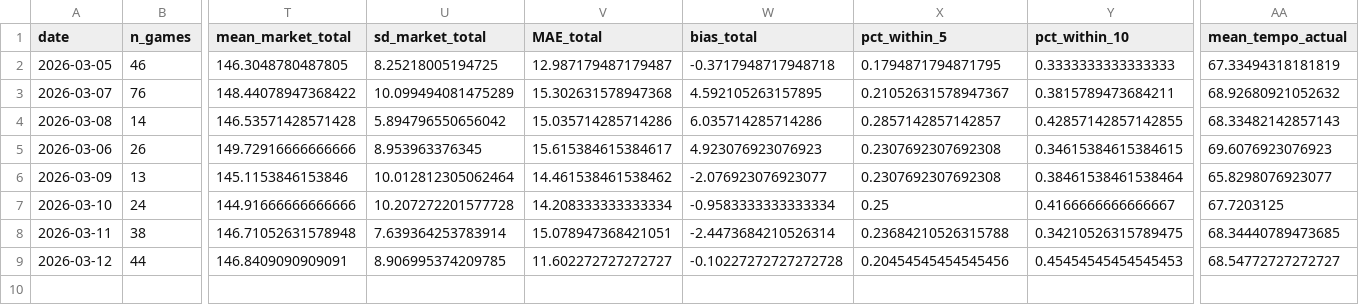
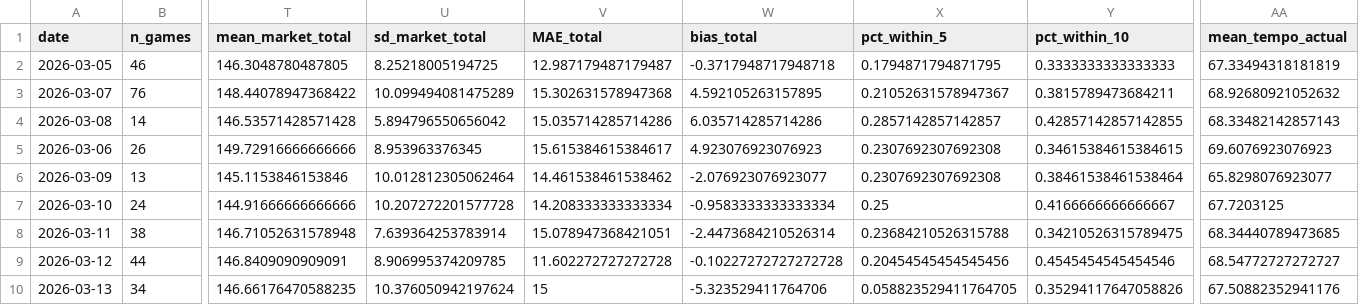
Before and after one commit to CameronBroussard6/cbb-site, a CSV file: data/slate_daily_summary.csv, drawn as a sheet; only a part is shown, gaps mark what is left out; rows hold the shown columns only; the diff names each change by its address in the sheet, - before the commit and + after, or states it on an @@ line.

Commit message:
Daily update: 2026-03-14 06:40 UTC

```diff
--- a/data/slate_daily_summary.csv
+++ b/data/slate_daily_summary.csv
-V9 (MAE_total): 11.602272727272727
+V9 (MAE_total): 11.602272727272728
-Y9 (pct_within_10): 0.45454545454545453
+Y9 (pct_within_10): 0.4545454545454546
+row 10: 2026-03-13 | 34 | 146.66176470588235 | 10.376050942197624 | 15 | -5.323529411764706 | 0.058823529411764705 | 0.35294117647058826 | 67.50882352941176
```
Also changed, not shown: data/02_top_n_per_day.csv, data/06_daily_trend.csv, 21 other files.
